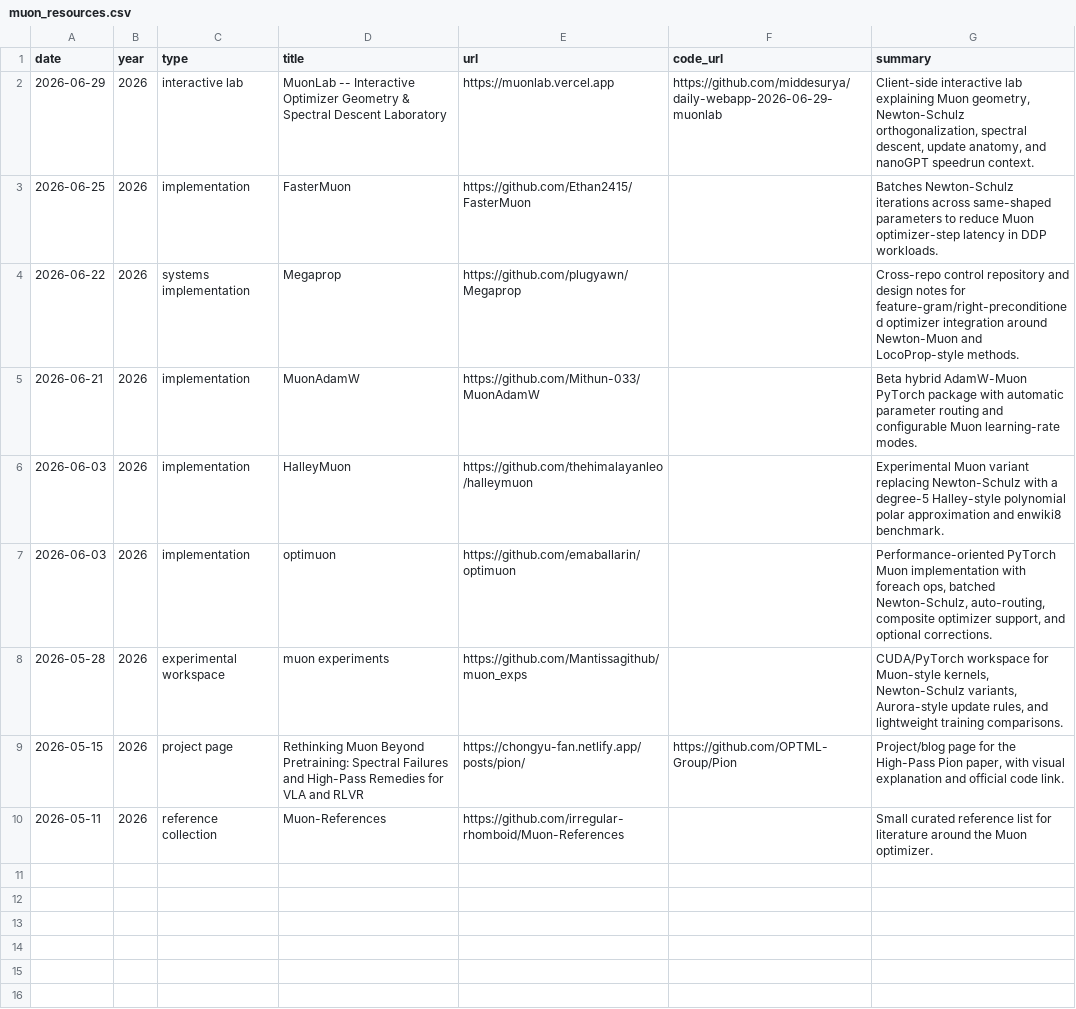
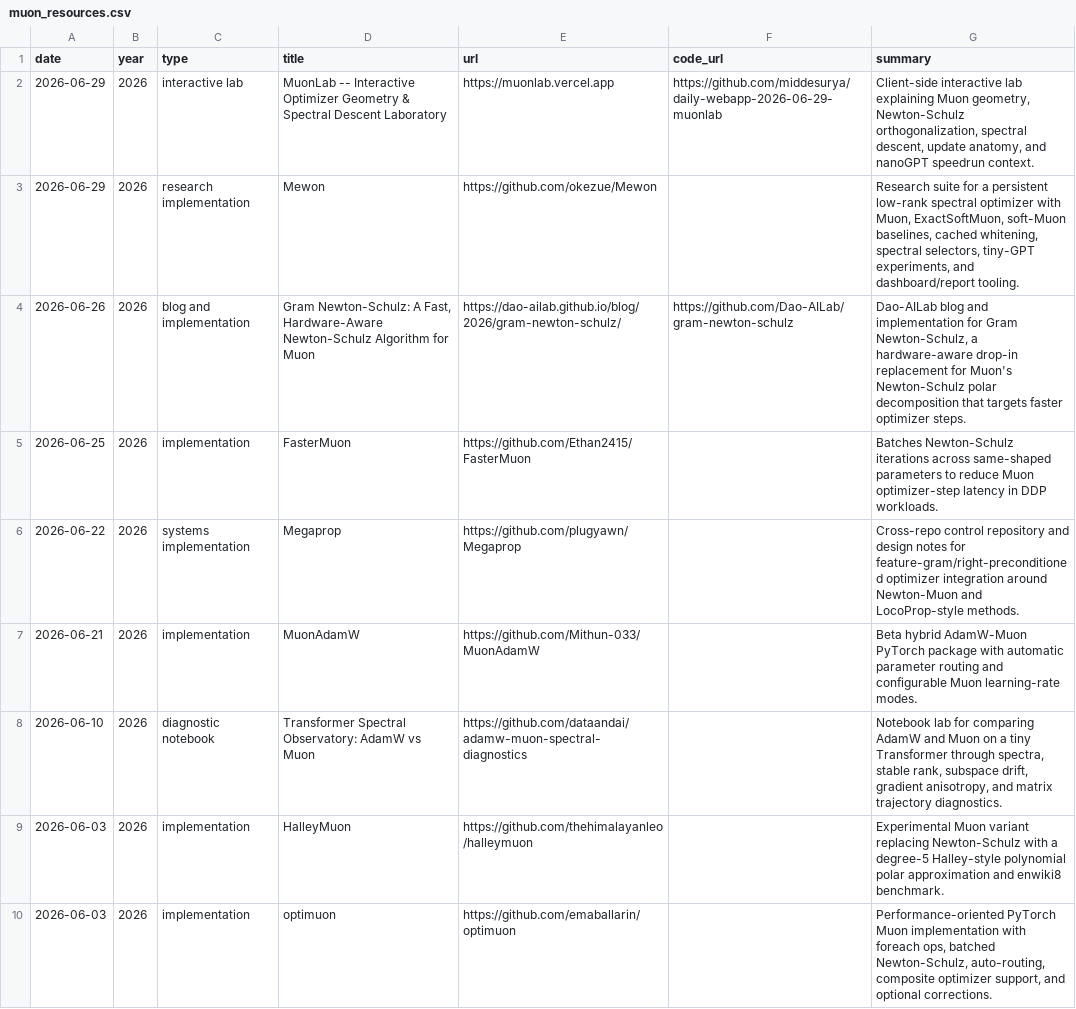
Before and after one commit to JiwenJ/Awesome-Optimizers, a CSV file: data/muon_resources.csv, drawn as a sheet; only a part is shown; the shorter side is filled out with more unchanged rows; the diff covers the shown part only; the diff names each change by its address in the sheet, - before the commit and + after, or states it on an @@ line.

Commit message:
Add missed Muon resources

```diff
--- a/data/muon_resources.csv
+++ b/data/muon_resources.csv
+row 3: 2026-06-29 | 2026 | research implementation | Mewon | https://github.com/okezue/Mewon |  | Research suite for a persistent low-rank spectral optimizer with Muon, ExactSoftMuon, soft-Muon baselines, cached whitening, spectral selectors, tiny-GPT experiments, and dashboard/report tooling.
+row 4: 2026-06-26 | 2026 | blog and implementation | Gram Newton-Schulz: A Fast, Hardware-Aware Newton-Schulz Algorithm for Muon | https://dao-ailab.github.io/blog/2026/gram-newton-schulz/ | https://github.com/Dao-AILab/gram-newton-schulz | Dao-AILab blog and implementation for Gram Newton-Schulz, a hardware-aware drop-in replacement for Muon's Newton-Schulz polar decomposition that targets faster optimizer steps.
+row 8: 2026-06-10 | 2026 | diagnostic notebook | Transformer Spectral Observatory: AdamW vs Muon | https://github.com/dataandai/adamw-muon-spectral-diagnostics |  | Notebook lab for comparing AdamW and Muon on a tiny Transformer through spectra, stable rank, subspace drift, gradient anisotropy, and matrix trajectory diagnostics.
```
Also changed, not shown: 2 added rows elsewhere in this file, data/muon_weakly_related.csv, 1 other file.
